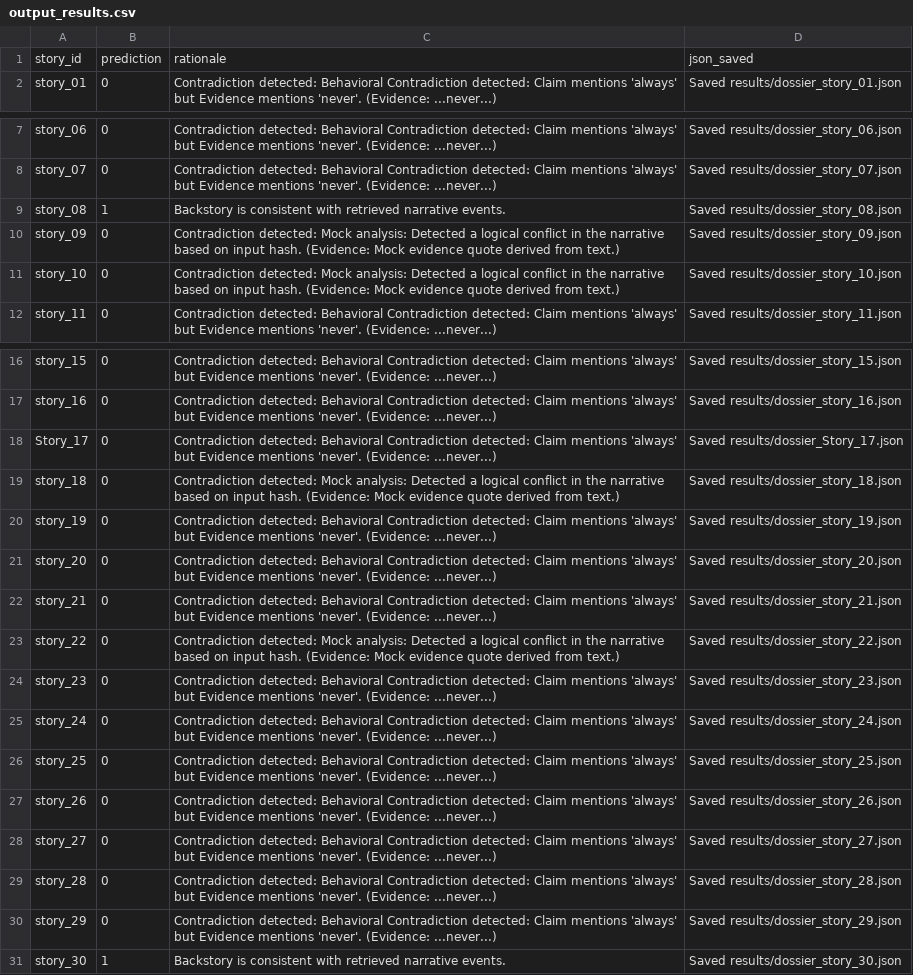
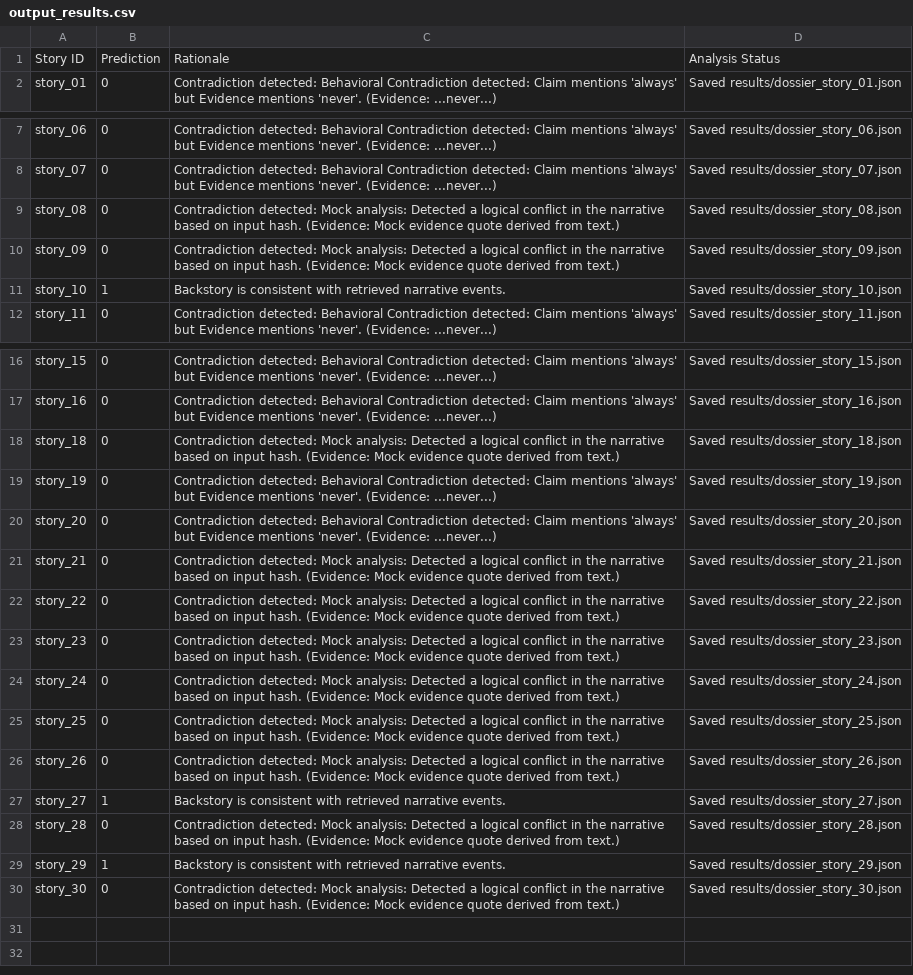
Before and after one commit to Syedfaizaan2004/KDSH_Hackthon_2026, a CSV file: results/output_results.csv, drawn as a sheet; only a part is shown, gaps mark what is left out; removed rows and columns are numbered as before the commit, all else as after; the diff names each change by its address in the sheet, - before the commit and + after, or states it on an @@ line.

```diff
--- a/results/output_results.csv
+++ b/results/output_results.csv
-row 1: story_id | prediction | rationale | json_saved
+row 1: Story ID | Prediction | Rationale | Analysis Status
-B9: 1
+B9: 0
-C9: Backstory is consistent with retrieved narrative events.
+C9: Contradiction detected: Mock analysis: Detected a logical conflict in the narrative based on input hash. (Evidence: Mock evidence quote derived from text.)
-B11: 0
+B11: 1
-C11: Contradiction detected: Mock analysis: Detected a logical conflict in the narrative based on input hash. (Evidence: Mock evidence quote derived from text.)
+C11: Backstory is consistent with retrieved narrative events.
-row 18: Story_17 | 0 | Contradiction detected: Behavioral Contradiction detected: Claim mentions 'always' but Evidence mentions 'never'. (Evidence: ...never...) | Saved results/dossier_Story_17.json
-C21: Contradiction detected: Behavioral Contradiction detected: Claim mentions 'always' but Evidence mentions 'never'. (Evidence: ...never...)
+C21: Contradiction detected: Mock analysis: Detected a logical conflict in the narrative based on input hash. (Evidence: Mock evidence quote derived from text.)
-C23:C26: Contradiction detected: Behavioral Contradiction detected: Claim mentions 'always' but Evidence mentions 'never'. (Evidence: ...never...)
+C23:C26: Contradiction detected: Mock analysis: Detected a logical conflict in the narrative based on input hash. (Evidence: Mock evidence quote derived from text.)
-B27: 0
+B27: 1
-C27: Contradiction detected: Behavioral Contradiction detected: Claim mentions 'always' but Evidence mentions 'never'. (Evidence: ...never...)
+C27: Backstory is consistent with retrieved narrative events.
-C28: Contradiction detected: Behavioral Contradiction detected: Claim mentions 'always' but Evidence mentions 'never'. (Evidence: ...never...)
+C28: Contradiction detected: Mock analysis: Detected a logical conflict in the narrative based on input hash. (Evidence: Mock evidence quote derived from text.)
-B29: 0
+B29: 1
-C29: Contradiction detected: Behavioral Contradiction detected: Claim mentions 'always' but Evidence mentions 'never'. (Evidence: ...never...)
+C29: Backstory is consistent with retrieved narrative events.
-B30: 1
+B30: 0
-C30: Backstory is consistent with retrieved narrative events.
+C30: Contradiction detected: Mock analysis: Detected a logical conflict in the narrative based on input hash. (Evidence: Mock evidence quote derived from text.)
```
Also changed, not shown: 15 other files.
